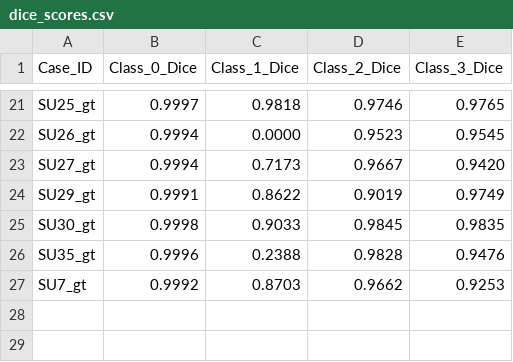
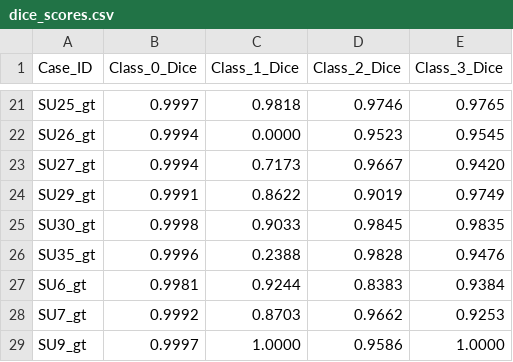
Before and after one commit to Subin-Vidhu/2024, a CSV file: zTest/dice_scores.csv, drawn as a sheet; only a part is shown, gaps mark what is left out; the diff names each change by its address in the sheet, - before the commit and + after, or states it on an @@ line.

Commit message:
latest

```diff
--- a/zTest/dice_scores.csv
+++ b/zTest/dice_scores.csv
+row 27: SU6_gt | 0.9981 | 0.9244 | 0.8383 | 0.9384
+row 29: SU9_gt | 0.9997 | 1.0000 | 0.9586 | 1.0000
```
